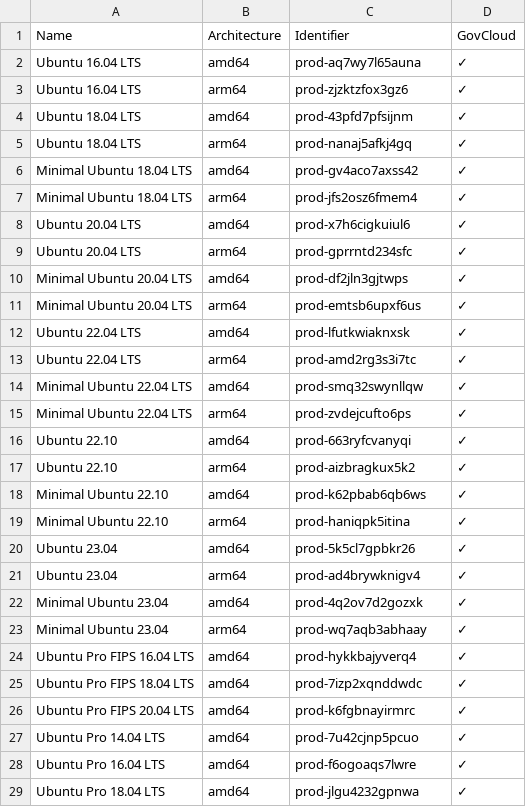
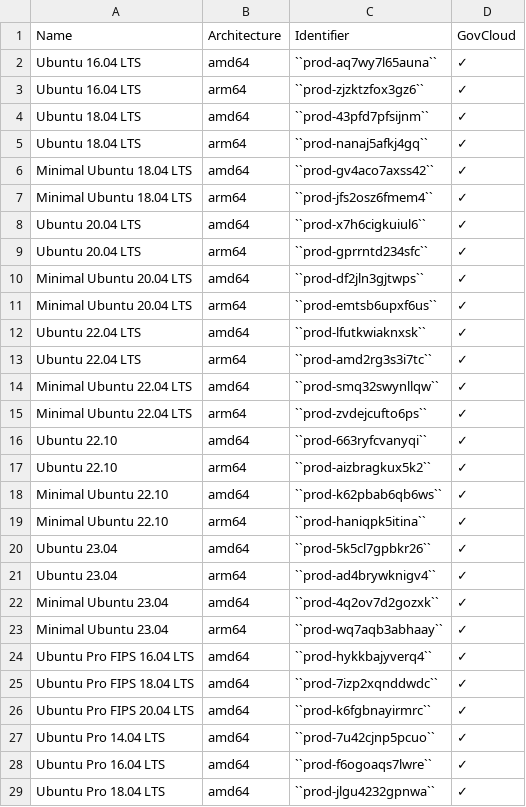
Before and after one commit to canonical/ubuntu-cloud-docs, a CSV file: aws/ec2/ec2-how-to/aws-marketplace-identifiers.csv, drawn as a sheet; only a part is shown; the diff covers the shown part only.

```diff
--- a/aws/ec2/ec2-how-to/aws-marketplace-identifiers.csv
+++ b/aws/ec2/ec2-how-to/aws-marketplace-identifiers.csv
@@ -2,28 +2,28 @@
-"Ubuntu 16.04 LTS", "amd64", "prod-aq7wy7l65auna", "✓"
-"Ubuntu 16.04 LTS", "arm64", "prod-zjzktzfox3gz6", "✓"
-"Ubuntu 18.04 LTS", "amd64", "prod-43pfd7pfsijnm", "✓"
-"Ubuntu 18.04 LTS", "arm64", "prod-nanaj5afkj4gq", "✓"
-"Minimal Ubuntu 18.04 LTS", "amd64", "prod-gv4aco7axss42", "✓"
-"Minimal Ubuntu 18.04 LTS", "arm64", "prod-jfs2osz6fmem4", "✓"
-"Ubuntu 20.04 LTS", "amd64", "prod-x7h6cigkuiul6", "✓"
-"Ubuntu 20.04 LTS", "arm64", "prod-gprrntd234sfc", "✓"
-"Minimal Ubuntu 20.04 LTS", "amd64", "prod-df2jln3gjtwps", "✓"
-"Minimal Ubuntu 20.04 LTS", "arm64", "prod-emtsb6upxf6us", "✓"
-"Ubuntu 22.04 LTS", "amd64", "prod-lfutkwiaknxsk", "✓"
-"Ubuntu 22.04 LTS", "arm64", "prod-amd2rg3s3i7tc", "✓"
-"Minimal Ubuntu 22.04 LTS", "amd64", "prod-smq32swynllqw", "✓"
-"Minimal Ubuntu 22.04 LTS", "arm64", "prod-zvdejcufto6ps", "✓"
-"Ubuntu 22.10", "amd64", "prod-663ryfcvanyqi", "✓"
-"Ubuntu 22.10", "arm64", "prod-aizbragkux5k2", "✓"
-"Minimal Ubuntu 22.10", "amd64", "prod-k62pbab6qb6ws", "✓"
-"Minimal Ubuntu 22.10", "arm64", "prod-haniqpk5itina", "✓"
-"Ubuntu 23.04", "amd64", "prod-5k5cl7gpbkr26", "✓"
-"Ubuntu 23.04", "arm64", "prod-ad4brywknigv4", "✓"
-"Minimal Ubuntu 23.04", "amd64", "prod-4q2ov7d2gozxk", "✓"
-"Minimal Ubuntu 23.04", "arm64", "prod-wq7aqb3abhaay", "✓"
-"Ubuntu Pro FIPS 16.04 LTS", "amd64", "prod-hykkbajyverq4", "✓"
-"Ubuntu Pro FIPS 18.04 LTS", "amd64", "prod-7izp2xqnddwdc", "✓"
-"Ubuntu Pro FIPS 20.04 LTS", "amd64", "prod-k6fgbnayirmrc", "✓"
-"Ubuntu Pro 14.04 LTS", "amd64", "prod-7u42cjnp5pcuo", "✓"
-"Ubuntu Pro 16.04 LTS", "amd64", "prod-f6ogoaqs7lwre", "✓"
-"Ubuntu Pro 18.04 LTS", "amd64", "prod-jlgu4232gpnwa", "✓"
+Ubuntu 16.04 LTS,amd64,``prod-aq7wy7l65auna``,✓
+Ubuntu 16.04 LTS,arm64,``prod-zjzktzfox3gz6``,✓
+Ubuntu 18.04 LTS,amd64,``prod-43pfd7pfsijnm``,✓
+Ubuntu 18.04 LTS,arm64,``prod-nanaj5afkj4gq``,✓
+Minimal Ubuntu 18.04 LTS,amd64,``prod-gv4aco7axss42``,✓
+Minimal Ubuntu 18.04 LTS,arm64,``prod-jfs2osz6fmem4``,✓
+Ubuntu 20.04 LTS,amd64,``prod-x7h6cigkuiul6``,✓
+Ubuntu 20.04 LTS,arm64,``prod-gprrntd234sfc``,✓
+Minimal Ubuntu 20.04 LTS,amd64,``prod-df2jln3gjtwps``,✓
+Minimal Ubuntu 20.04 LTS,arm64,``prod-emtsb6upxf6us``,✓
+Ubuntu 22.04 LTS,amd64,``prod-lfutkwiaknxsk``,✓
+Ubuntu 22.04 LTS,arm64,``prod-amd2rg3s3i7tc``,✓
+Minimal Ubuntu 22.04 LTS,amd64,``prod-smq32swynllqw``,✓
+Minimal Ubuntu 22.04 LTS,arm64,``prod-zvdejcufto6ps``,✓
+Ubuntu 22.10,amd64,``prod-663ryfcvanyqi``,✓
+Ubuntu 22.10,arm64,``prod-aizbragkux5k2``,✓
+Minimal Ubuntu 22.10,amd64,``prod-k62pbab6qb6ws``,✓
+Minimal Ubuntu 22.10,arm64,``prod-haniqpk5itina``,✓
+Ubuntu 23.04,amd64,``prod-5k5cl7gpbkr26``,✓
+Ubuntu 23.04,arm64,``prod-ad4brywknigv4``,✓
+Minimal Ubuntu 23.04,amd64,``prod-4q2ov7d2gozxk``,✓
+Minimal Ubuntu 23.04,arm64,``prod-wq7aqb3abhaay``,✓
+Ubuntu Pro FIPS 16.04 LTS,amd64,``prod-hykkbajyverq4``,✓
+Ubuntu Pro FIPS 18.04 LTS,amd64,``prod-7izp2xqnddwdc``,✓
+Ubuntu Pro FIPS 20.04 LTS,amd64,``prod-k6fgbnayirmrc``,✓
+Ubuntu Pro 14.04 LTS,amd64,``prod-7u42cjnp5pcuo``,✓
+Ubuntu Pro 16.04 LTS,amd64,``prod-f6ogoaqs7lwre``,✓
+Ubuntu Pro 18.04 LTS,amd64,``prod-jlgu4232gpnwa``,✓
```
Also changed, not shown: 10 edited cells elsewhere in this file, 26 other files.
